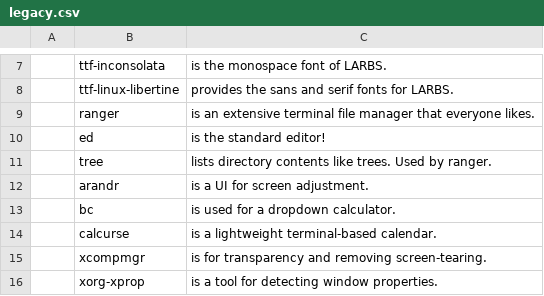
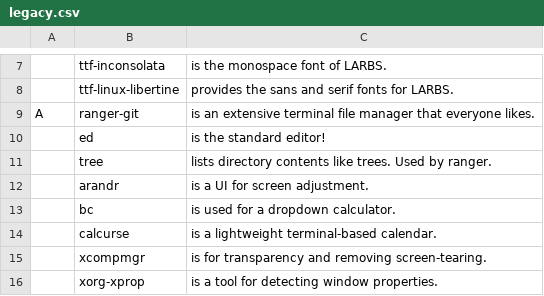
Before and after one commit to LukeSmithxyz/LARBS, a CSV file: legacy.csv, drawn as a sheet; only a part is shown, gaps mark what is left out.

Commit message:
use -git ver of ranger for ueberzug

```diff
--- a/legacy.csv
+++ b/legacy.csv
@@ -8,3 +8,3 @@
 ,ttf-linux-libertine,"provides the sans and serif fonts for LARBS."
-,ranger,"is an extensive terminal file manager that everyone likes."
+A,ranger-git,"is an extensive terminal file manager that everyone likes."
 ,ed,"is the standard editor!"
```
